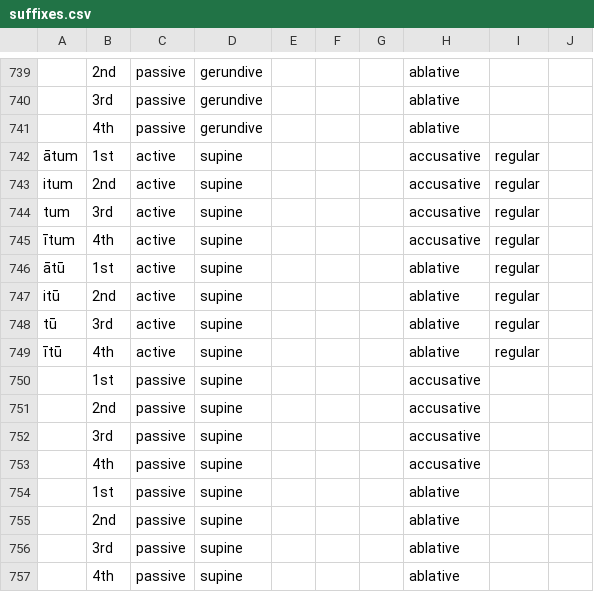
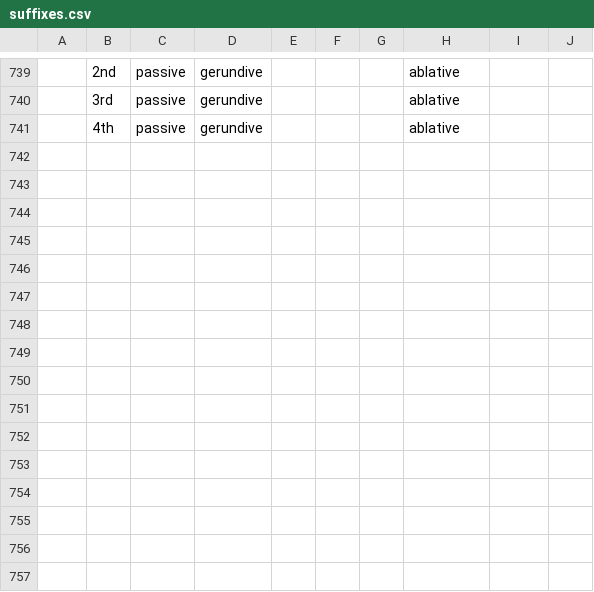
Before and after one commit to alpheios-project/alpheios-core, a CSV file: packages/inflection-tables/lib/lang/latin/data/verb/suffixes.csv, drawn as a sheet; only a part is shown, gaps mark what is left out; the diff names each change by its address in the sheet, - before the commit and + after, or states it on an @@ line.

```diff
--- a/packages/inflection-tables/lib/lang/latin/data/verb/suffixes.csv
+++ b/packages/inflection-tables/lib/lang/latin/data/verb/suffixes.csv
-row 742: ātum | 1st | active | supine |  |  |  | accusative | regular
-row 743: itum | 2nd | active | supine |  |  |  | accusative | regular
-row 744: tum | 3rd | active | supine |  |  |  | accusative | regular
-row 745: ītum | 4th | active | supine |  |  |  | accusative | regular
-row 746: ātū | 1st | active | supine |  |  |  | ablative | regular
-row 747: itū | 2nd | active | supine |  |  |  | ablative | regular
-row 748: tū | 3rd | active | supine |  |  |  | ablative | regular
-row 749: ītū | 4th | active | supine |  |  |  | ablative | regular
-row 750:  | 1st | passive | supine |  |  |  | accusative
-row 751:  | 2nd | passive | supine |  |  |  | accusative
-row 752:  | 3rd | passive | supine |  |  |  | accusative
-row 753:  | 4th | passive | supine |  |  |  | accusative
-row 754:  | 1st | passive | supine |  |  |  | ablative
-row 755:  | 2nd | passive | supine |  |  |  | ablative
-row 756:  | 3rd | passive | supine |  |  |  | ablative
-row 757:  | 4th | passive | supine |  |  |  | ablative
```
Also changed, not shown: 6 other files.
